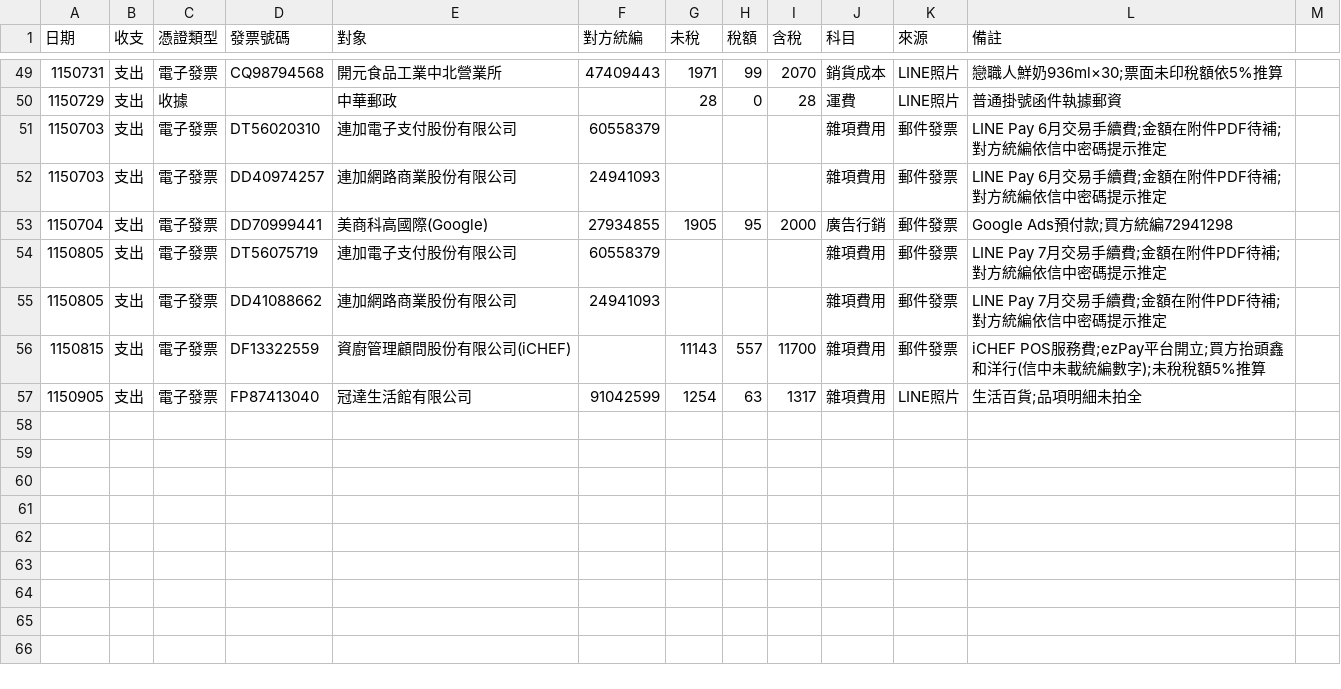
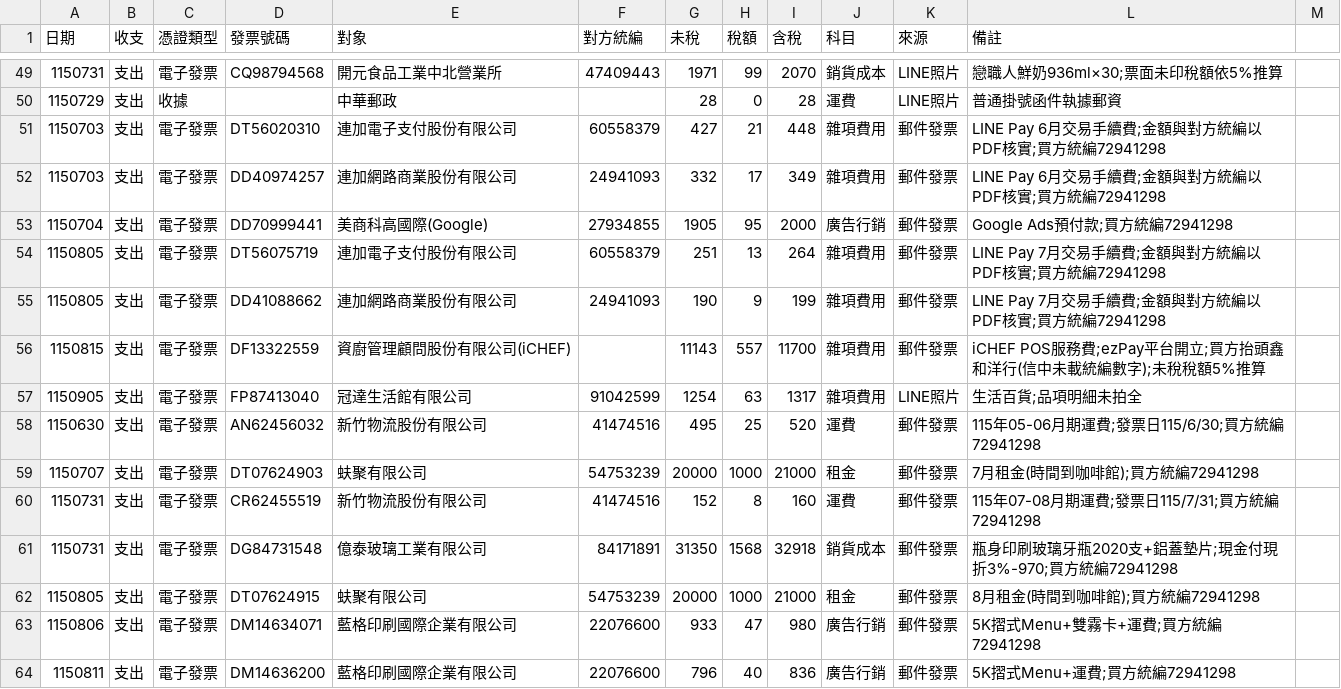
Before and after one commit to onlycoffee99/home-1, a CSV file: 記帳/內帳_總帳.csv, drawn as a sheet; only a part is shown, gaps mark what is left out.

```diff
--- a/記帳/內帳_總帳.csv
+++ b/記帳/內帳_總帳.csv
@@ -50,8 +50,15 @@
 1150729,支出,收據,,中華郵政,,28,0,28,運費,LINE照片,普通掛號函件執據郵資
-1150703,支出,電子發票,DT56020310,連加電子支付股份有限公司,60558379,,,,雜項費用,郵件發票,LINE Pay 6月交易手續費;金額在附件PDF待補;對方統編依信中密碼提示推定
-1150703,支出,電子發票,DD40974257,連加網路商業股份有限公司,24941093,,,,雜項費用,郵件發票,LINE Pay 6月交易手續費;金額在附件PDF待補;對方統編依信中密碼提示推定
+1150703,支出,電子發票,DT56020310,連加電子支付股份有限公司,60558379,427,21,448,雜項費用,郵件發票,LINE Pay 6月交易手續費;金額與對方統編以PDF核實;買方統編72941298
+1150703,支出,電子發票,DD40974257,連加網路商業股份有限公司,24941093,332,17,349,雜項費用,郵件發票,LINE Pay 6月交易手續費;金額與對方統編以PDF核實;買方統編72941298
 1150704,支出,電子發票,DD70999441,美商科高國際(Google),27934855,1905,95,2000,廣告行銷,郵件發票,Google Ads預付款;買方統編72941298
-1150805,支出,電子發票,DT56075719,連加電子支付股份有限公司,60558379,,,,雜項費用,郵件發票,LINE Pay 7月交易手續費;金額在附件PDF待補;對方統編依信中密碼提示推定
-1150805,支出,電子發票,DD41088662,連加網路商業股份有限公司,24941093,,,,雜項費用,郵件發票,LINE Pay 7月交易手續費;金額在附件PDF待補;對方統編依信中密碼提示推定
+1150805,支出,電子發票,DT56075719,連加電子支付股份有限公司,60558379,251,13,264,雜項費用,郵件發票,LINE Pay 7月交易手續費;金額與對方統編以PDF核實;買方統編72941298
+1150805,支出,電子發票,DD41088662,連加網路商業股份有限公司,24941093,190,9,199,雜項費用,郵件發票,LINE Pay 7月交易手續費;金額與對方統編以PDF核實;買方統編72941298
 1150815,支出,電子發票,DF13322559,資廚管理顧問股份有限公司(iCHEF),,11143,557,11700,雜項費用,郵件發票,iCHEF POS服務費;ezPay平台開立;買方抬頭鑫和洋行(信中未載統編數字);未稅稅額5%推算
 1150905,支出,電子發票,FP87413040,冠達生活館有限公司,91042599,1254,63,1317,雜項費用,LINE照片,生活百貨;品項明細未拍全
+1150630,支出,電子發票,AN62456032,新竹物流股份有限公司,41474516,495,25,520,運費,郵件發票,115年05-06月期運費;發票日115/6/30;買方統編72941298
+1150707,支出,電子發票,DT07624903,蚨聚有限公司,54753239,20000,1000,21000,租金,郵件發票,7月租金(時間到咖啡館);買方統編72941298
+1150731,支出,電子發票,CR62455519,新竹物流股份有限公司,41474516,152,8,160,運費,郵件發票,115年07-08月期運費;發票日115/7/31;買方統編72941298
+1150731,支出,電子發票,DG84731548,億泰玻璃工業有限公司,84171891,31350,1568,32918,銷貨成本,郵件發票,瓶身印刷玻璃牙瓶2020支+鋁蓋墊片;現金付現折3%-970;買方統編72941298
+1150805,支出,電子發票,DT07624915,蚨聚有限公司,54753239,20000,1000,21000,租金,郵件發票,8月租金(時間到咖啡館);買方統編72941298
+1150806,支出,電子發票,DM14634071,藍格印刷國際企業有限公司,22076600,933,47,980,廣告行銷,郵件發票,5K摺式Menu+雙霧卡+運費;買方統編72941298
+1150811,支出,電子發票,DM14636200,藍格印刷國際企業有限公司,22076600,796,40,836,廣告行銷,郵件發票,5K摺式Menu+運費;買方統編72941298
```
Also changed, not shown: 記帳/待核清單.csv.
